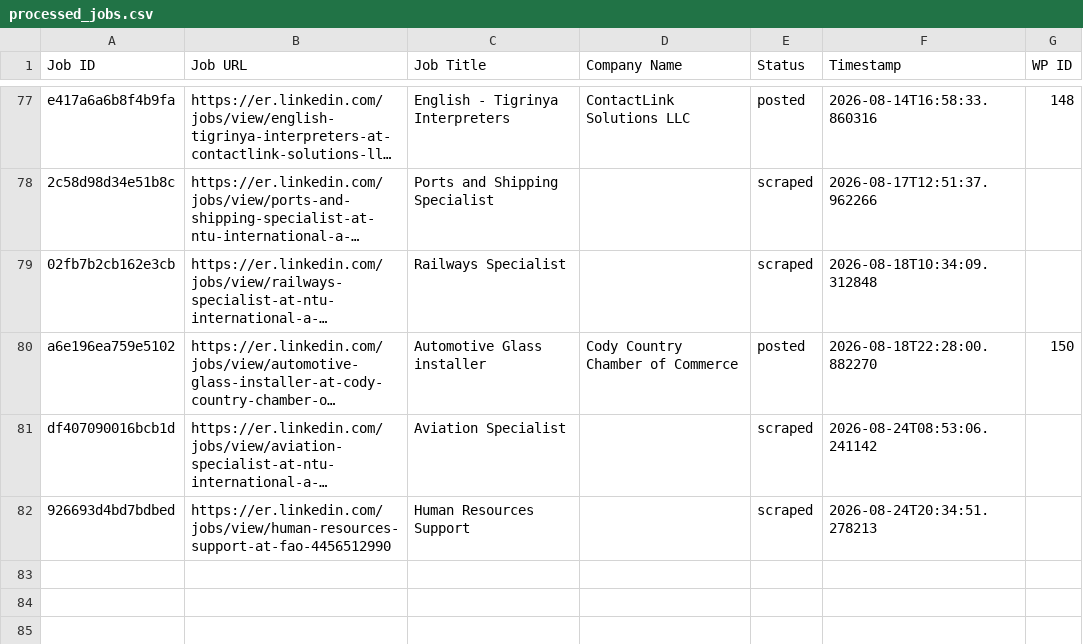
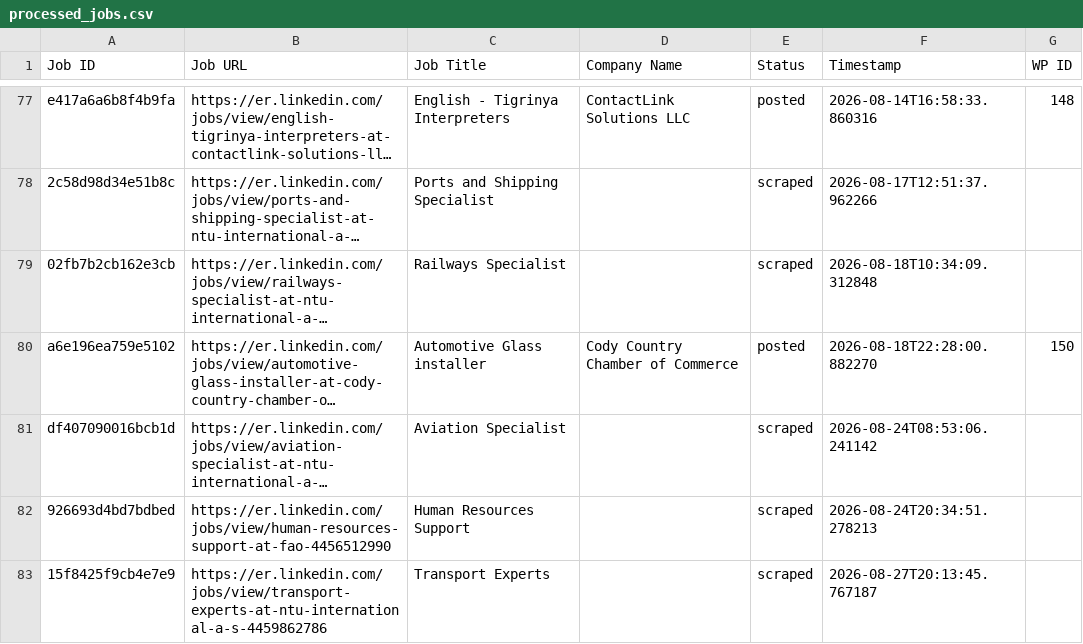
Before and after one commit to innovationinc2000/er, a CSV file: processed_jobs.csv, drawn as a sheet; only a part is shown, gaps mark what is left out; long unchanged cells end in …; the diff names each change by its address in the sheet, - before the commit and + after, or states it on an @@ line.

```diff
--- a/processed_jobs.csv
+++ b/processed_jobs.csv
+row 83: 15f8425f9cb4e7e9 | https://er.linkedin.com/jobs/view/transport-experts-at-ntu-international-a-s-4459862786 | Transport Experts |  | scraped | 2026-08-27T20:13:45.767187
```
